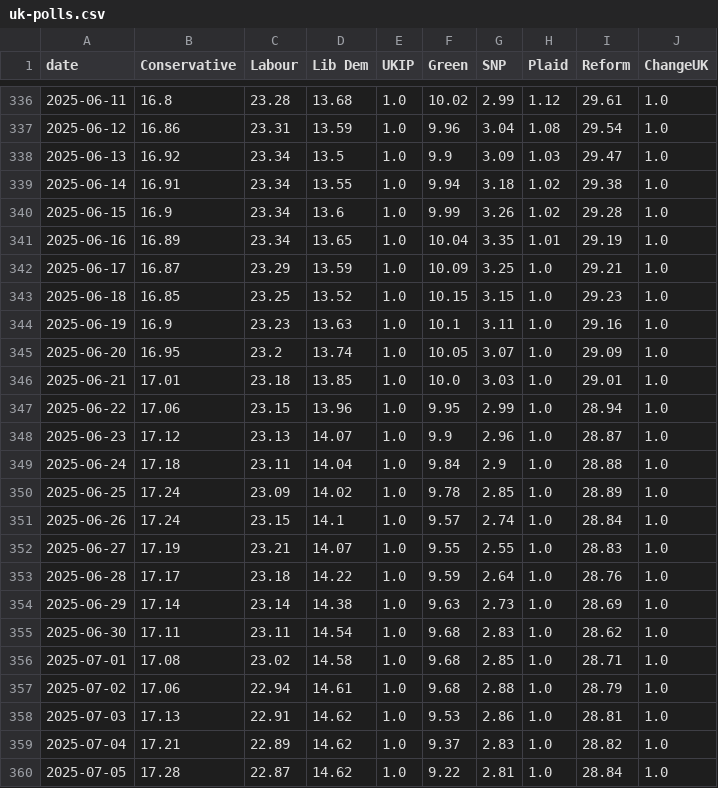
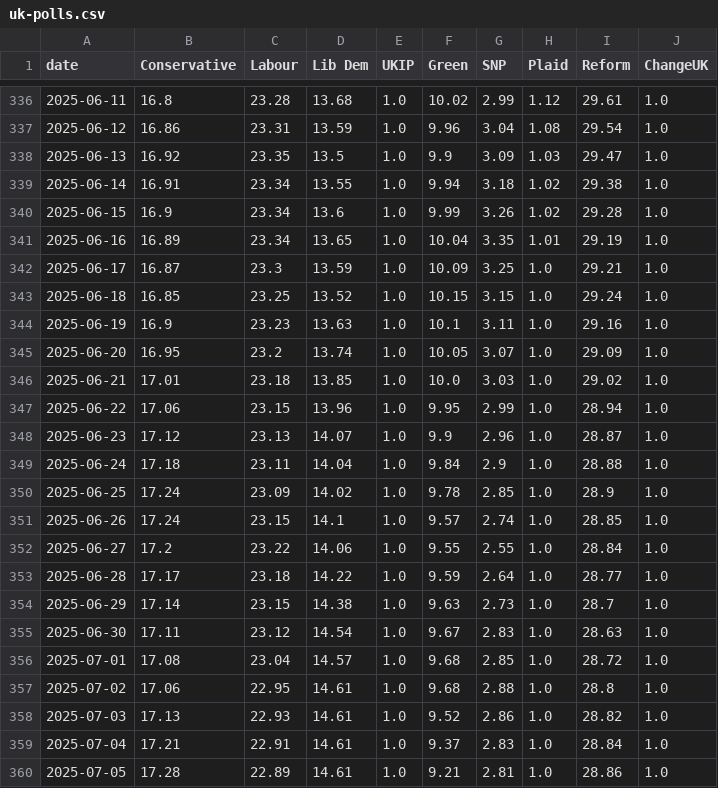
Before and after one commit to scottbar/polls, a CSV file: uk-polls.csv, drawn as a sheet; only a part is shown, gaps mark what is left out; the diff covers the shown part only.

```diff
--- a/uk-polls.csv
+++ b/uk-polls.csv
@@ -337,3 +337,3 @@ date,Conservative,Labour,Lib Dem,UKIP,Green,SNP,Plaid,Reform,ChangeUK
 2025-06-12,16.86,23.31,13.59,1.0,9.96,3.04,1.08,29.54,1.0
-2025-06-13,16.92,23.34,13.5,1.0,9.9,3.09,1.03,29.47,1.0
+2025-06-13,16.92,23.35,13.5,1.0,9.9,3.09,1.03,29.47,1.0
 2025-06-14,16.91,23.34,13.55,1.0,9.94,3.18,1.02,29.38,1.0
@@ -341,7 +341,7 @@ date,Conservative,Labour,Lib Dem,UKIP,Green,SNP,Plaid,Reform,ChangeUK
 2025-06-16,16.89,23.34,13.65,1.0,10.04,3.35,1.01,29.19,1.0
-2025-06-17,16.87,23.29,13.59,1.0,10.09,3.25,1.0,29.21,1.0
-2025-06-18,16.85,23.25,13.52,1.0,10.15,3.15,1.0,29.23,1.0
+2025-06-17,16.87,23.3,13.59,1.0,10.09,3.25,1.0,29.21,1.0
+2025-06-18,16.85,23.25,13.52,1.0,10.15,3.15,1.0,29.24,1.0
 2025-06-19,16.9,23.23,13.63,1.0,10.1,3.11,1.0,29.16,1.0
 2025-06-20,16.95,23.2,13.74,1.0,10.05,3.07,1.0,29.09,1.0
-2025-06-21,17.01,23.18,13.85,1.0,10.0,3.03,1.0,29.01,1.0
+2025-06-21,17.01,23.18,13.85,1.0,10.0,3.03,1.0,29.02,1.0
 2025-06-22,17.06,23.15,13.96,1.0,9.95,2.99,1.0,28.94,1.0
@@ -349,12 +349,12 @@ date,Conservative,Labour,Lib Dem,UKIP,Green,SNP,Plaid,Reform,ChangeUK
 2025-06-24,17.18,23.11,14.04,1.0,9.84,2.9,1.0,28.88,1.0
-2025-06-25,17.24,23.09,14.02,1.0,9.78,2.85,1.0,28.89,1.0
-2025-06-26,17.24,23.15,14.1,1.0,9.57,2.74,1.0,28.84,1.0
-2025-06-27,17.19,23.21,14.07,1.0,9.55,2.55,1.0,28.83,1.0
-2025-06-28,17.17,23.18,14.22,1.0,9.59,2.64,1.0,28.76,1.0
-2025-06-29,17.14,23.14,14.38,1.0,9.63,2.73,1.0,28.69,1.0
-2025-06-30,17.11,23.11,14.54,1.0,9.68,2.83,1.0,28.62,1.0
-2025-07-01,17.08,23.02,14.58,1.0,9.68,2.85,1.0,28.71,1.0
-2025-07-02,17.06,22.94,14.61,1.0,9.68,2.88,1.0,28.79,1.0
-2025-07-03,17.13,22.91,14.62,1.0,9.53,2.86,1.0,28.81,1.0
-2025-07-04,17.21,22.89,14.62,1.0,9.37,2.83,1.0,28.82,1.0
-2025-07-05,17.28,22.87,14.62,1.0,9.22,2.81,1.0,28.84,1.0
+2025-06-25,17.24,23.09,14.02,1.0,9.78,2.85,1.0,28.9,1.0
+2025-06-26,17.24,23.15,14.1,1.0,9.57,2.74,1.0,28.85,1.0
+2025-06-27,17.2,23.22,14.06,1.0,9.55,2.55,1.0,28.84,1.0
+2025-06-28,17.17,23.18,14.22,1.0,9.59,2.64,1.0,28.77,1.0
+2025-06-29,17.14,23.15,14.38,1.0,9.63,2.73,1.0,28.7,1.0
+2025-06-30,17.11,23.12,14.54,1.0,9.67,2.83,1.0,28.63,1.0
+2025-07-01,17.08,23.04,14.57,1.0,9.68,2.85,1.0,28.72,1.0
+2025-07-02,17.06,22.95,14.61,1.0,9.68,2.88,1.0,28.8,1.0
+2025-07-03,17.13,22.93,14.61,1.0,9.52,2.86,1.0,28.82,1.0
+2025-07-04,17.21,22.91,14.61,1.0,9.37,2.83,1.0,28.84,1.0
+2025-07-05,17.28,22.89,14.61,1.0,9.21,2.81,1.0,28.86,1.0
```
Also changed, not shown: 2 added rows and 87 edited cells elsewhere in this file, uk-polls-all.csv.
